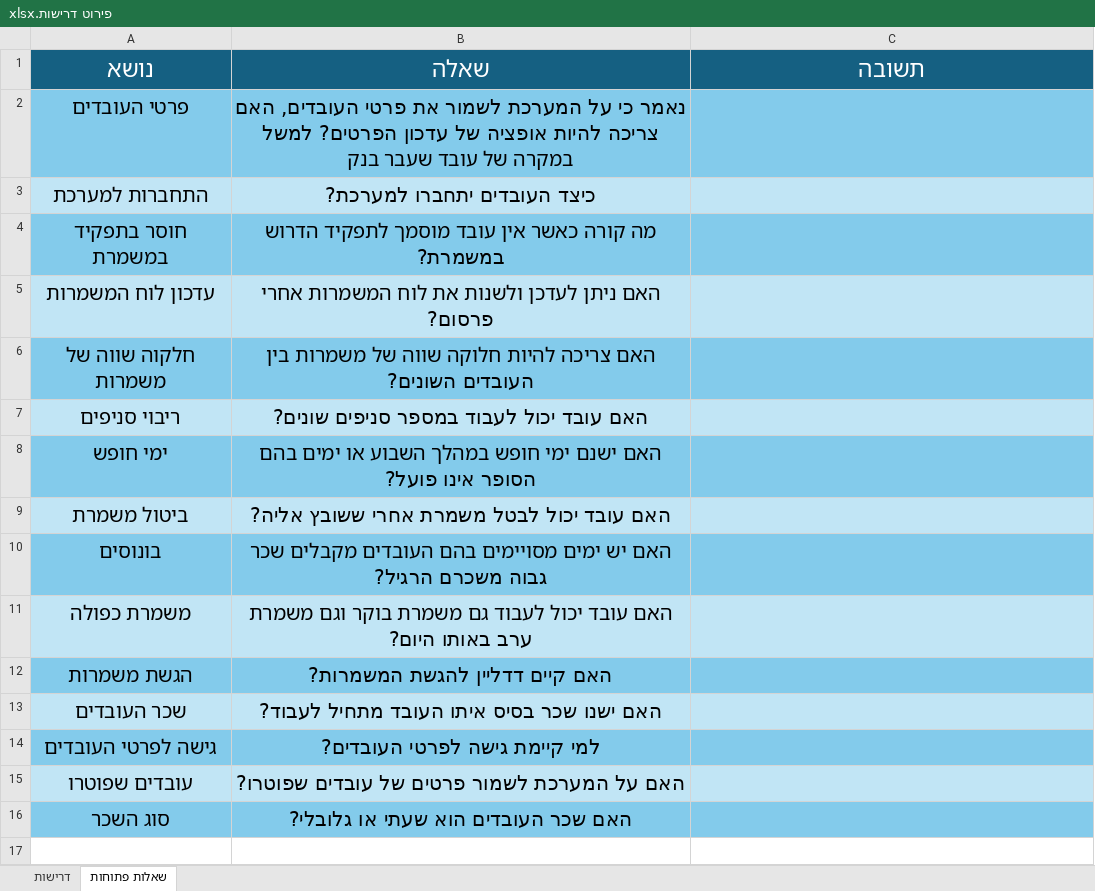
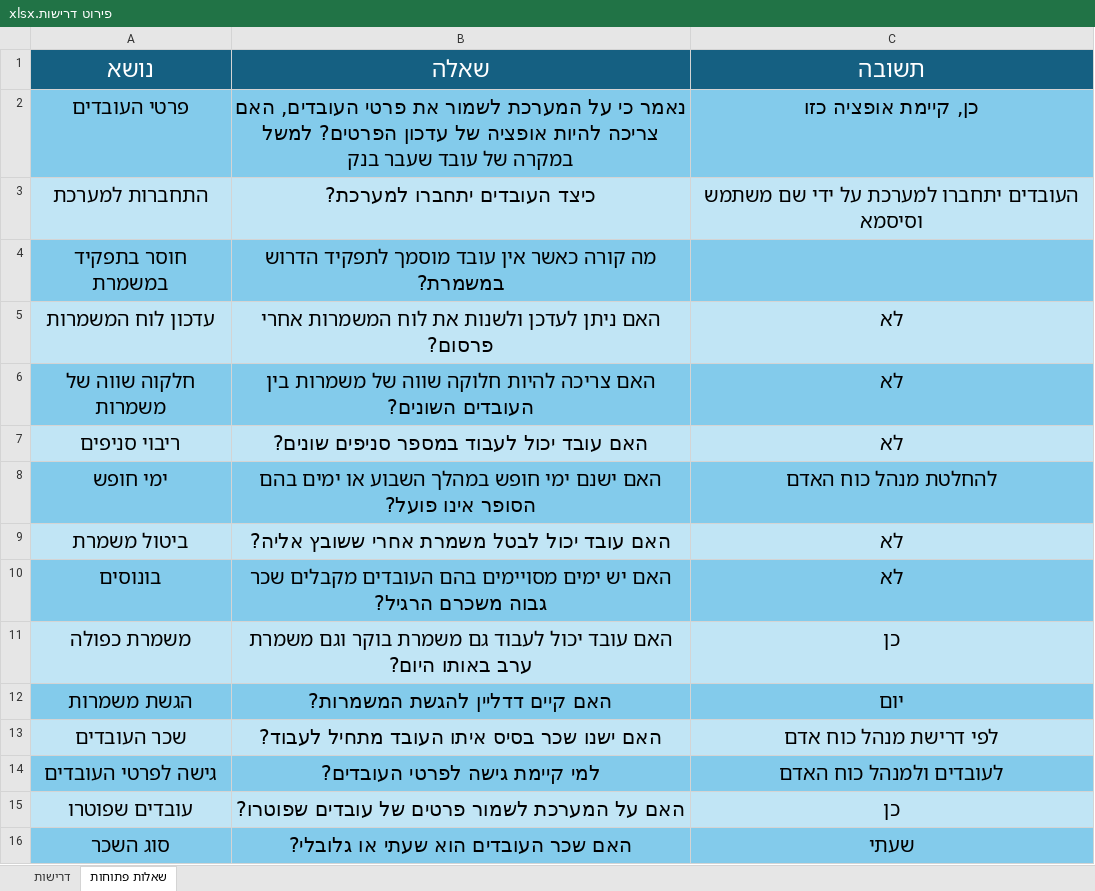
Before and after one commit to shaygavri/ADSS_Group_R, an Excel workbook: docs/פירוט דרישות.xlsx, sheet שאלות פתוחות, drawn as a sheet; values as stored, in another font and other column widths than the file's, no borders; the diff names each change by its address in the sheet, - before the commit and + after, or states it on an @@ line.

```diff
--- a/docs/פירוט דרישות.xlsx (sheet שאלות פתוחות)
+++ b/docs/פירוט דרישות.xlsx (sheet שאלות פתוחות)
-C2 (תשובה): (empty)
+C2 (תשובה): כן, קיימת אופציה כזו
-C3 (תשובה): (empty)
+C3 (תשובה): העובדים יתחברו למערכת על ידי שם משתמש וסיסמא
-C5:C7 (תשובה): (empty)
+C5:C7 (תשובה): לא
-C8 (תשובה): (empty)
+C8 (תשובה): להחלטת מנהל כוח האדם
-C9:C10 (תשובה): (empty)
+C9:C10 (תשובה): לא
-C11 (תשובה): (empty)
+C11 (תשובה): כן
-C12 (תשובה): (empty)
+C12 (תשובה): יום
-C13 (תשובה): (empty)
+C13 (תשובה): לפי דרישת מנהל כוח אדם
-C14 (תשובה): (empty)
+C14 (תשובה): לעובדים ולמנהל כוח האדם
-C15 (תשובה): (empty)
+C15 (תשובה): כן
-C16 (תשובה): (empty)
+C16 (תשובה): שעתי
```
Also changed, not shown: 2 other files.
